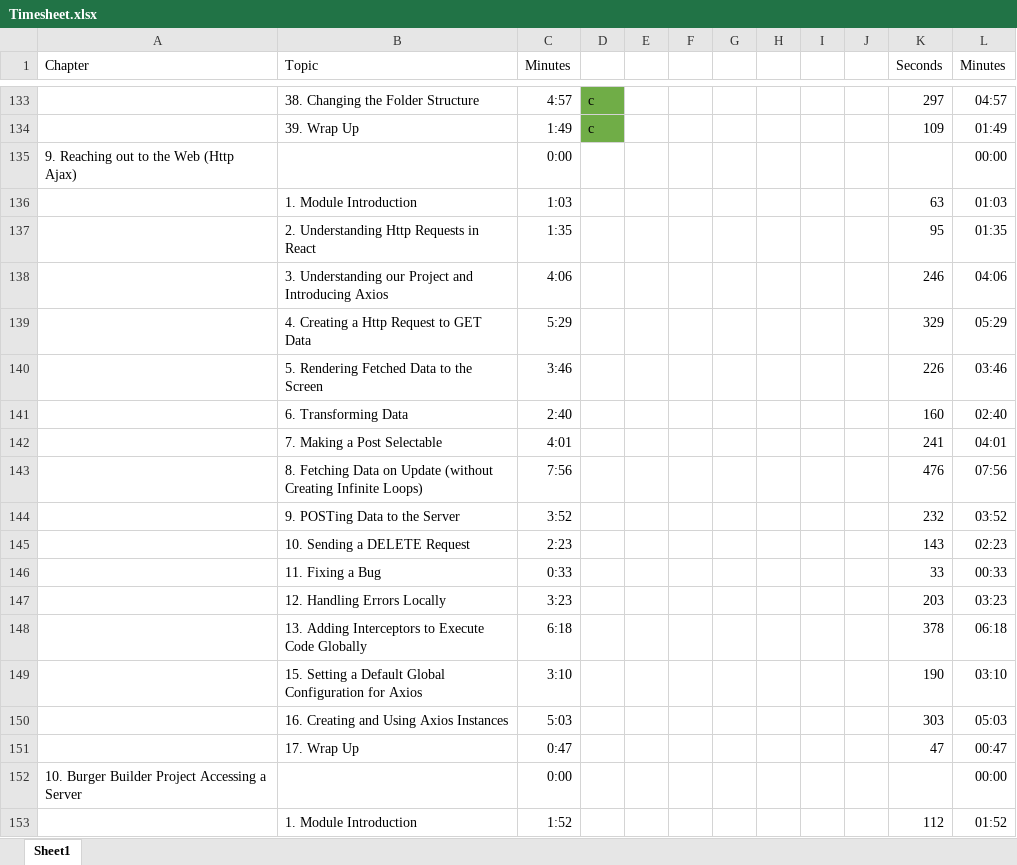
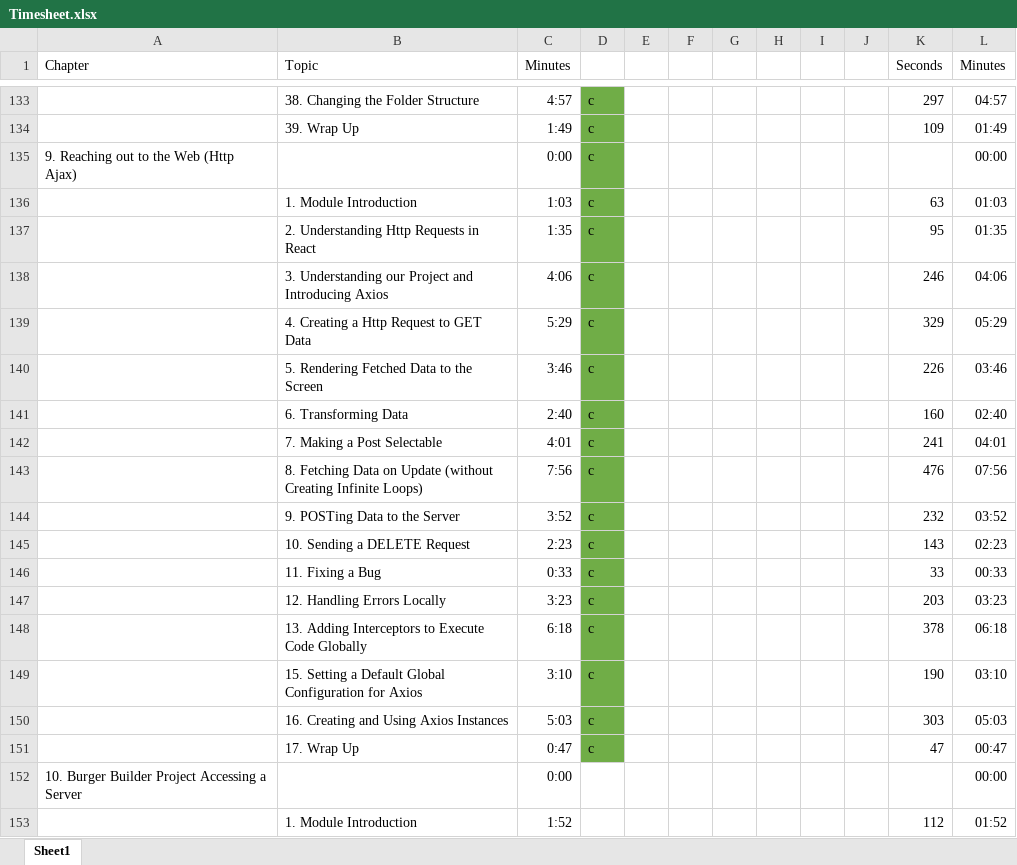
Before and after one commit to vijaykiran912/docs, an Excel workbook: reactjs/React 16 - The Complete Guide/Timesheet.xlsx, sheet Sheet1, drawn as a sheet; only a part is shown, gaps mark what is left out; values as stored, in another font and other column widths than the file's, no borders; the diff names each change by its address in the sheet, - before the commit and + after, or states it on an @@ line.

Commit message:
[React 16 - 9. Reaching out to the Web (Http  Ajax)]

```diff
--- a/reactjs/React 16 - The Complete Guide/Timesheet.xlsx (sheet Sheet1)
+++ b/reactjs/React 16 - The Complete Guide/Timesheet.xlsx (sheet Sheet1)
-D135:D151: (empty)
+D135:D151: c
-D135:D151 fill: none
+D135:D151 fill: #70AD47
```
Also changed, not shown: 2 other files.
